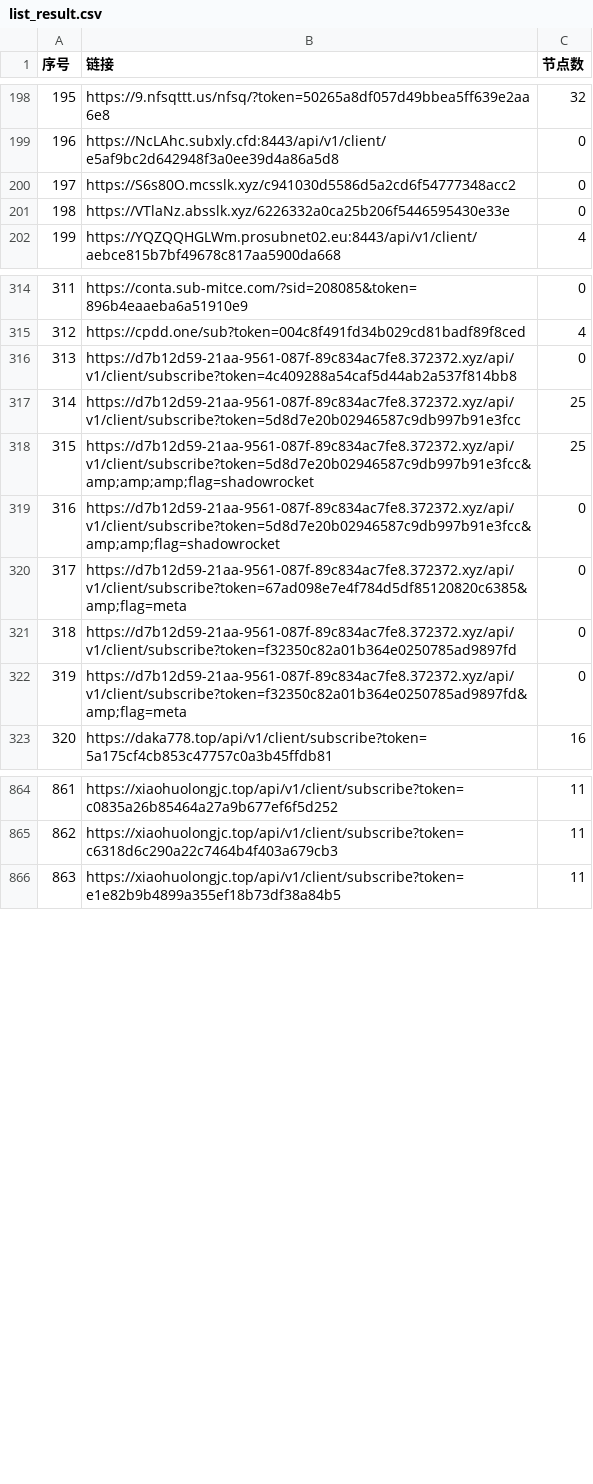
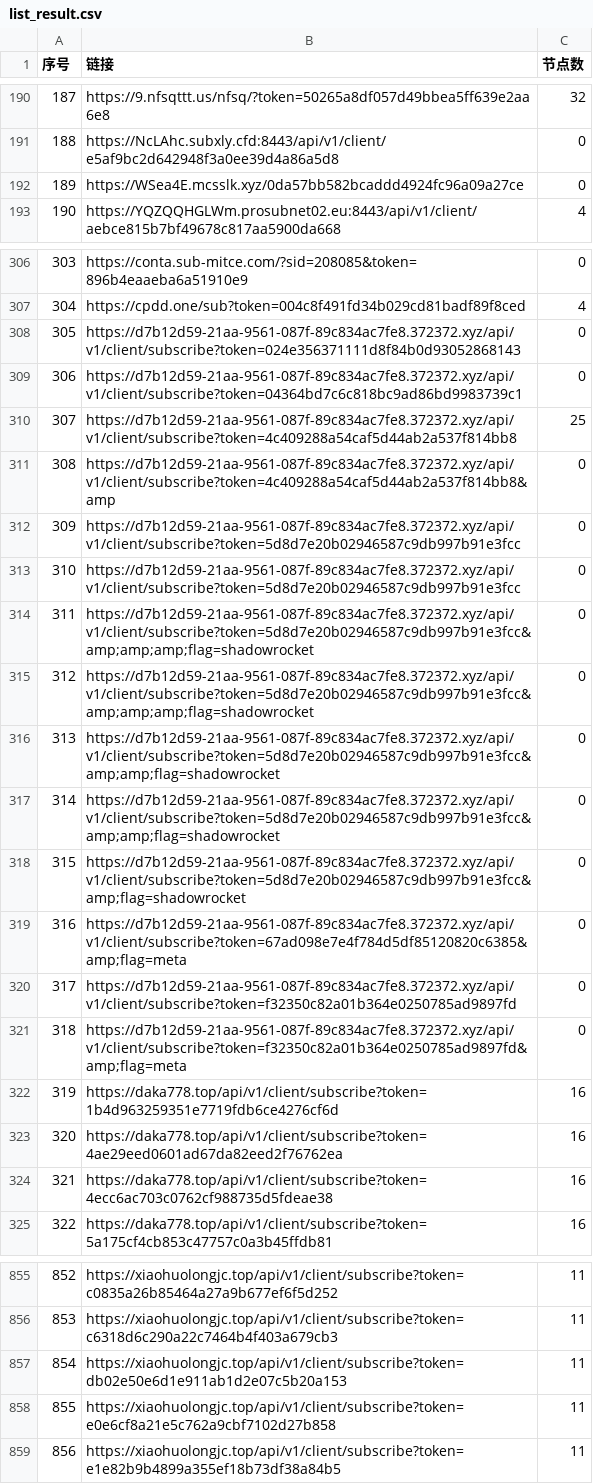
Before and after one commit to 3878590578/NoMoreWalls, a CSV file: list_result.csv, drawn as a sheet; only a part is shown, gaps mark what is left out; removed rows and columns are numbered as before the commit, all else as after; the diff covers the shown part only; the diff names each change by its address in the sheet, - before the commit and + after, or states it on an @@ line.

```diff
--- a/list_result.csv
+++ b/list_result.csv
@@ column A (序号) renumbered between rows 173 and 923 @@
-B192 (链接): https://S6s80O.mcsslk.xyz/c941030d5586d5a2cd6f54777348acc2
+B192 (链接): https://WSea4E.mcsslk.xyz/0da57bb582bcaddd4924fc96a09a27ce
-row 201: 198 | https://VTlaNz.absslk.xyz/6226332a0ca25b206f5446595430e33e | 0
+row 308: 305 | https://d7b12d59-21aa-9561-087f-89c834ac7fe8.372372.xyz/api/v1/client/subscribe?token=024e356371111d8f84b0d93052868143 | 0
+row 309: 306 | https://d7b12d59-21aa-9561-087f-89c834ac7fe8.372372.xyz/api/v1/client/subscribe?token=04364bd7c6c818bc9ad86bd9983739c1 | 0
-C310 (节点数): 0
+C310 (节点数): 25
+row 311: 308 | https://d7b12d59-21aa-9561-087f-89c834ac7fe8.372372.xyz/api/v1/client/subscribe?token=4c409288a54caf5d44ab2a537f814bb8&amp | 0
-C312 (节点数): 25
+C312 (节点数): 0
+row 313: 310 | https://d7b12d59-21aa-9561-087f-89c834ac7fe8.372372.xyz/api/v1/client/subscribe?token=5d8d7e20b02946587c9db997b91e3fcc | 0
-C314 (节点数): 25
+C314 (节点数): 0
+row 315: 312 | https://d7b12d59-21aa-9561-087f-89c834ac7fe8.372372.xyz/api/v1/client/subscribe?token=5d8d7e20b02946587c9db997b91e3fcc&amp;amp;amp;flag=shadowrocket | 0
+row 317: 314 | https://d7b12d59-21aa-9561-087f-89c834ac7fe8.372372.xyz/api/v1/client/subscribe?token=5d8d7e20b02946587c9db997b91e3fcc&amp;amp;flag=shadowrocket | 0
+row 318: 315 | https://d7b12d59-21aa-9561-087f-89c834ac7fe8.372372.xyz/api/v1/client/subscribe?token=5d8d7e20b02946587c9db997b91e3fcc&amp;flag=shadowrocket | 0
+row 322: 319 | https://daka778.top/api/v1/client/subscribe?token=1b4d963259351e7719fdb6ce4276cf6d | 16
+row 323: 320 | https://daka778.top/api/v1/client/subscribe?token=4ae29eed0601ad67da82eed2f76762ea | 16
+row 324: 321 | https://daka778.top/api/v1/client/subscribe?token=4ecc6ac703c0762cf988735d5fdeae38 | 16
+row 857: 854 | https://xiaohuolongjc.top/api/v1/client/subscribe?token=db02e50e6d1e911ab1d2e07c5b20a153 | 11
+row 858: 855 | https://xiaohuolongjc.top/api/v1/client/subscribe?token=e0e6cf8a21e5c762a9cbf7102d27b858 | 11
```
Also changed, not shown: 5 added rows, 23 removed rows and 15 edited cells elsewhere in this file, 50 other files.
